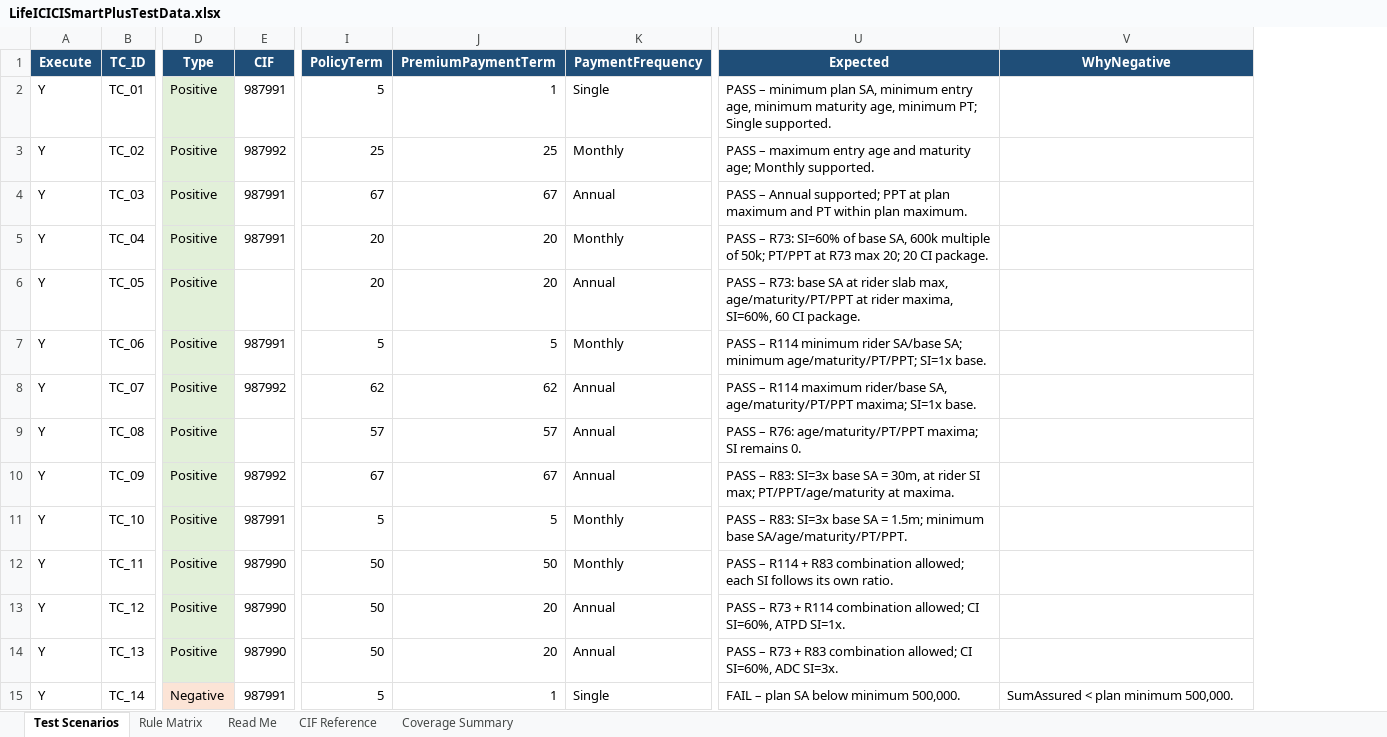
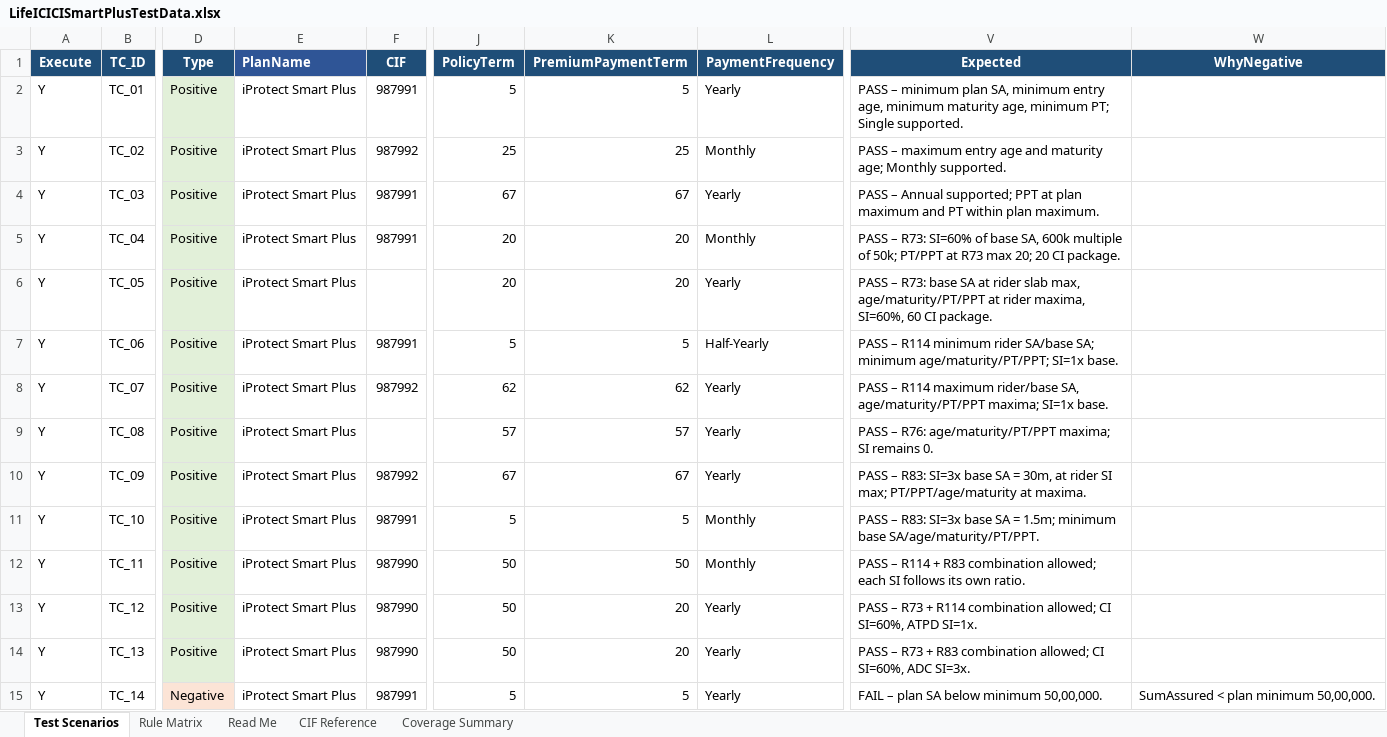
Before and after one commit to tm-qa/Airpay-Health-UI-Automation, an Excel workbook: data/LifeICICISmartPlusTestData.xlsx, sheet Test Scenarios, drawn as a sheet; only a part is shown, gaps mark what is left out; values as stored, in another font and other column widths than the file's, no borders; addresses are those after the commit; the diff covers the shown part only; the diff names each change by its address in the sheet, - before the commit and + after, or states it on an @@ line.

Commit message:
added changes

```diff
--- a/data/LifeICICISmartPlusTestData.xlsx (sheet Test Scenarios)
+++ b/data/LifeICICISmartPlusTestData.xlsx (sheet Test Scenarios)
+column E (PlanName), rows 2-15: all iProtect Smart Plus
-K2 (PremiumPaymentTerm): 1
+K2 (PremiumPaymentTerm): 5
-L2 (PaymentFrequency): Single
+L2 (PaymentFrequency): Yearly
-L4 (PaymentFrequency): Annual
+L4 (PaymentFrequency): Yearly
-L6 (PaymentFrequency): Annual
+L6 (PaymentFrequency): Yearly
-L7 (PaymentFrequency): Monthly
+L7 (PaymentFrequency): Half-Yearly
-L8:L10 (PaymentFrequency): Annual
+L8:L10 (PaymentFrequency): Yearly
-L13:L14 (PaymentFrequency): Annual
+L13:L14 (PaymentFrequency): Yearly
-K15 (PremiumPaymentTerm): 1
+K15 (PremiumPaymentTerm): 5
-L15 (PaymentFrequency): Single
+L15 (PaymentFrequency): Yearly
-V15 (Expected): FAIL – plan SA below minimum 500,000.
+V15 (Expected): FAIL – plan SA below minimum 50,00,000.
-W15 (WhyNegative): SumAssured < plan minimum 500,000.
+W15 (WhyNegative): SumAssured < plan minimum 50,00,000.
```
Also changed, not shown: 26 edited cells elsewhere in this sheet.
